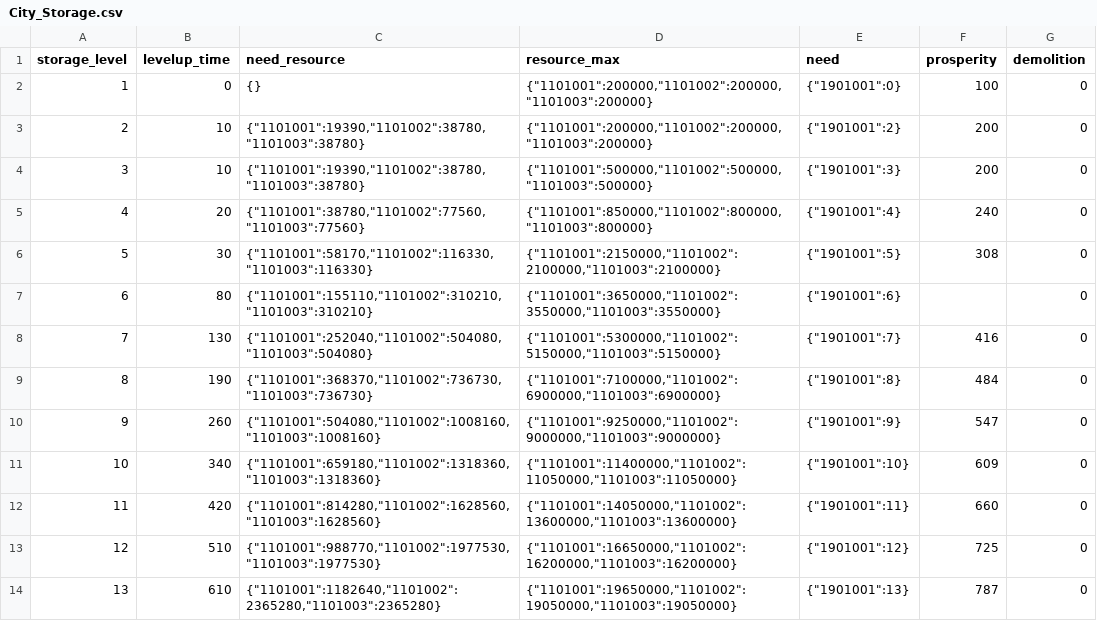
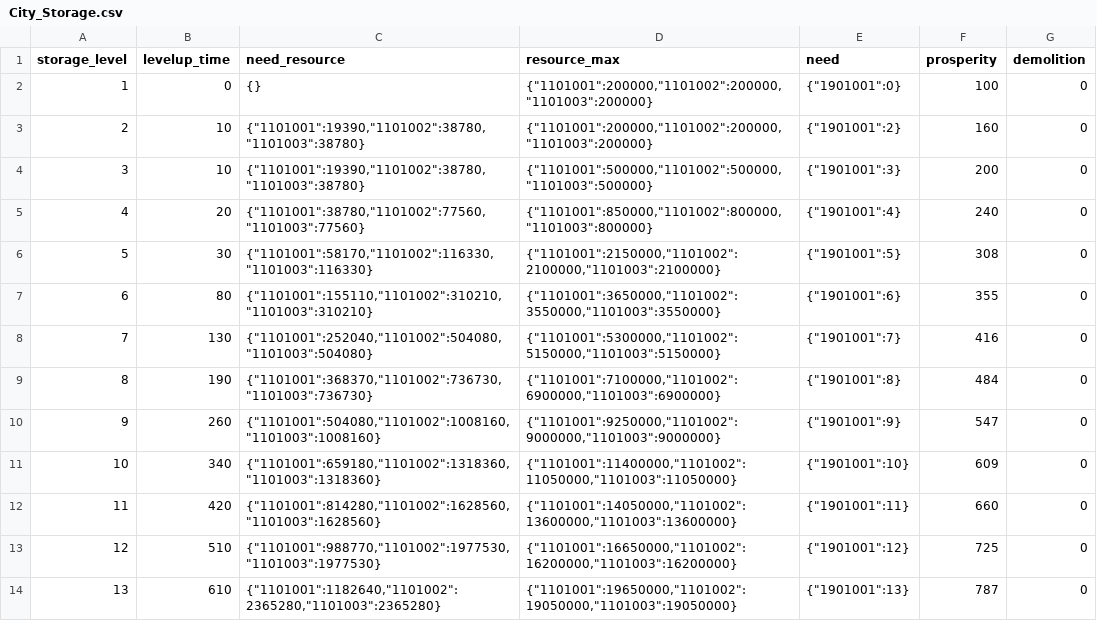
Before and after one commit to kspine/solution_pk, a CSV file: etc/poseidon/empery_center_data/City_Storage.csv, drawn as a sheet; only a part is shown.

```diff
--- a/etc/poseidon/empery_center_data/City_Storage.csv
+++ b/etc/poseidon/empery_center_data/City_Storage.csv
@@ -2,3 +2,3 @@ storage_level,levelup_time,need_resource,resource_max,need,prosperity,demolition
 1,0,{},"{""1101001"":200000,""1101002"":200000,""1101003"":200000}","{""1901001"":0}",100,0
-2,10,"{""1101001"":19390,""1101002"":38780,""1101003"":38780}","{""1101001"":200000,""1101002"":200000,""1101003"":200000}","{""1901001"":2}",200,0
+2,10,"{""1101001"":19390,""1101002"":38780,""1101003"":38780}","{""1101001"":200000,""1101002"":200000,""1101003"":200000}","{""1901001"":2}",160,0
 3,10,"{""1101001"":19390,""1101002"":38780,""1101003"":38780}","{""1101001"":500000,""1101002"":500000,""1101003"":500000}","{""1901001"":3}",200,0
@@ -6,3 +6,3 @@ storage_level,levelup_time,need_resource,resource_max,need,prosperity,demolition
 5,30,"{""1101001"":58170,""1101002"":116330,""1101003"":116330}","{""1101001"":2150000,""1101002"":2100000,""1101003"":2100000}","{""1901001"":5}",308,0
-6,80,"{""1101001"":155110,""1101002"":310210,""1101003"":310210}","{""1101001"":3650000,""1101002"":3550000,""1101003"":3550000}","{""1901001"":6}", ,0
+6,80,"{""1101001"":155110,""1101002"":310210,""1101003"":310210}","{""1101001"":3650000,""1101002"":3550000,""1101003"":3550000}","{""1901001"":6}",355,0
 7,130,"{""1101001"":252040,""1101002"":504080,""1101003"":504080}","{""1101001"":5300000,""1101002"":5150000,""1101003"":5150000}","{""1901001"":7}",416,0
```
Also changed, not shown: etc/poseidon/empery_center_data/City_College.csv, etc/poseidon/empery_center_data/City_Tower.csv, 5 other files.
